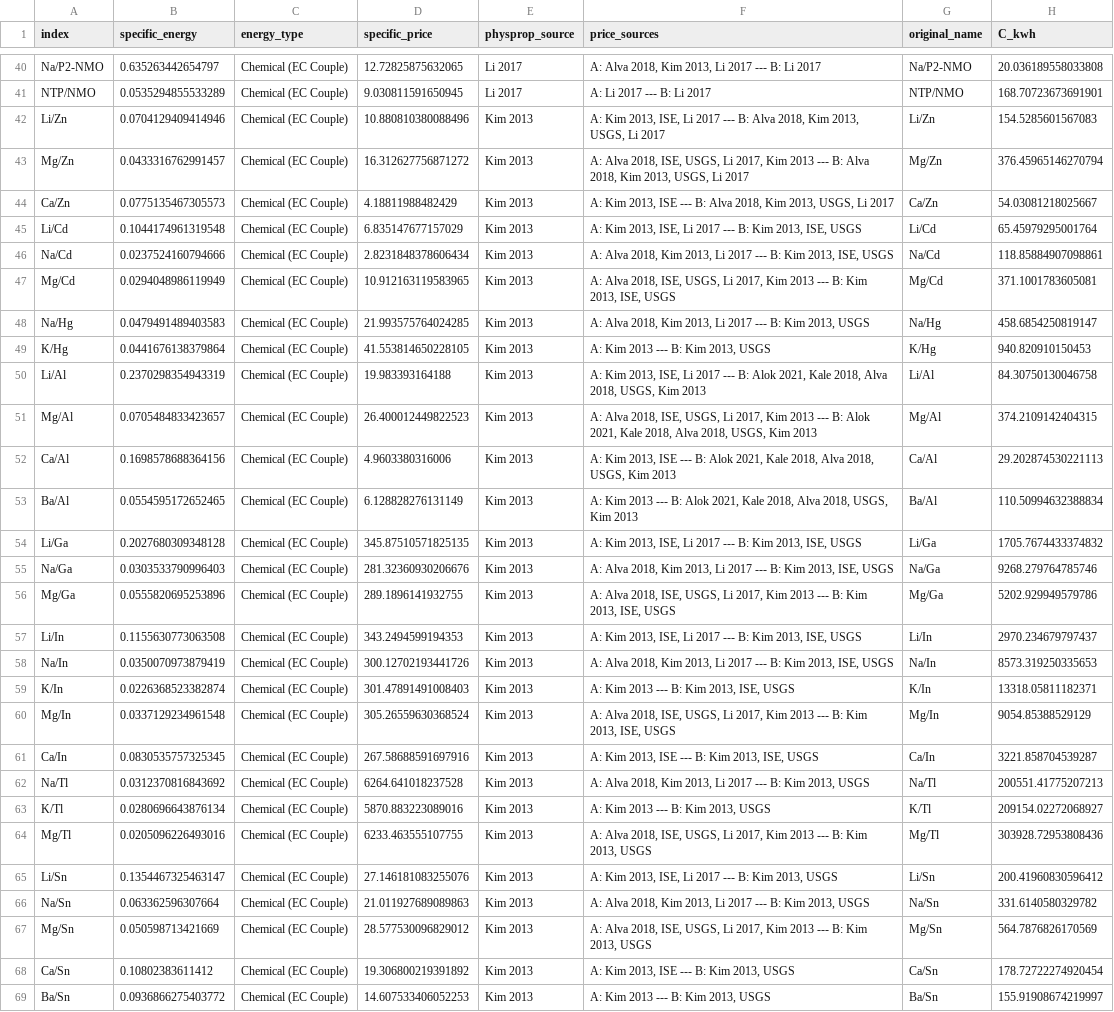
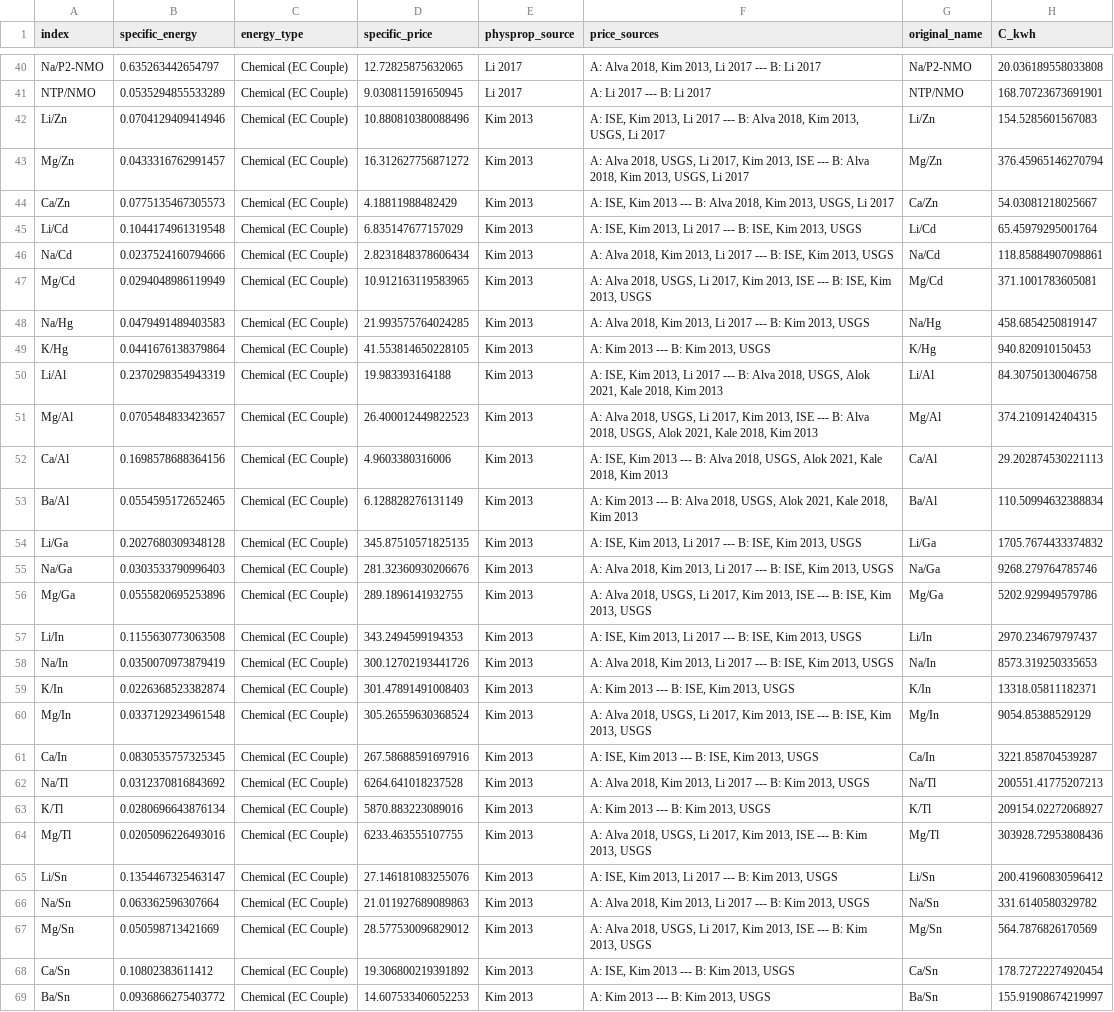
Before and after one commit to energy-storage-analysis/LDES-Survey, a CSV file: mat_cost/data/C_kWh.csv, drawn as a sheet; only a part is shown, gaps mark what is left out; the diff covers the shown part only; the diff names each change by its address in the sheet, - before the commit and + after, or states it on an @@ line.

```diff
--- a/mat_cost/data/C_kWh.csv
+++ b/mat_cost/data/C_kWh.csv
-F42 (price_sources): A: Kim 2013, ISE, Li 2017…
+F42 (price_sources): A: ISE, Kim 2013, Li 2017…
-F43 (price_sources): …Alva 2018, ISE, USGS, Li 2017, Kim 2013 --- B:…
+F43 (price_sources): …Alva 2018, USGS, Li 2017, Kim 2013, ISE --- B:…
-F44 (price_sources): A: Kim 2013, ISE --- B:…
+F44 (price_sources): A: ISE, Kim 2013 --- B:…
-F45 (price_sources): A: Kim 2013, ISE, Li 2017 --- B: Kim 2013, ISE, USGS
+F45 (price_sources): A: ISE, Kim 2013, Li 2017 --- B: ISE, Kim 2013, USGS
-F46 (price_sources): …--- B: Kim 2013, ISE, USGS
+F46 (price_sources): …--- B: ISE, Kim 2013, USGS
-F47 (price_sources): …Alva 2018, ISE, USGS, Li 2017, Kim 2013 --- B: Kim 2013, ISE, USGS
+F47 (price_sources): …Alva 2018, USGS, Li 2017, Kim 2013, ISE --- B: ISE, Kim 2013, USGS
-F50 (price_sources): A: Kim 2013, ISE, Li 2017 --- B: Alok 2021, Kale 2018, Alva 2018, USGS, Kim 2013
+F50 (price_sources): A: ISE, Kim 2013, Li 2017 --- B: Alva 2018, USGS, Alok 2021, Kale 2018, Kim 2013
-F51 (price_sources): …Alva 2018, ISE, USGS, Li 2017, Kim 2013 --- B: Alok 2021, Kale 2018, Alva 2018, USGS, Kim 2013
+F51 (price_sources): …Alva 2018, USGS, Li 2017, Kim 2013, ISE --- B: Alva 2018, USGS, Alok 2021, Kale 2018, Kim 2013
-F52 (price_sources): A: Kim 2013, ISE --- B: Alok 2021, Kale 2018, Alva 2018, USGS, Kim 2013
+F52 (price_sources): A: ISE, Kim 2013 --- B: Alva 2018, USGS, Alok 2021, Kale 2018, Kim 2013
-F53 (price_sources): …--- B: Alok 2021, Kale 2018, Alva 2018, USGS, Kim 2013
+F53 (price_sources): …--- B: Alva 2018, USGS, Alok 2021, Kale 2018, Kim 2013
-F54 (price_sources): A: Kim 2013, ISE, Li 2017 --- B: Kim 2013, ISE, USGS
+F54 (price_sources): A: ISE, Kim 2013, Li 2017 --- B: ISE, Kim 2013, USGS
-F55 (price_sources): …--- B: Kim 2013, ISE, USGS
+F55 (price_sources): …--- B: ISE, Kim 2013, USGS
-F56 (price_sources): …Alva 2018, ISE, USGS, Li 2017, Kim 2013 --- B: Kim 2013, ISE, USGS
+F56 (price_sources): …Alva 2018, USGS, Li 2017, Kim 2013, ISE --- B: ISE, Kim 2013, USGS
-F57 (price_sources): A: Kim 2013, ISE, Li 2017 --- B: Kim 2013, ISE, USGS
+F57 (price_sources): A: ISE, Kim 2013, Li 2017 --- B: ISE, Kim 2013, USGS
-F58 (price_sources): …--- B: Kim 2013, ISE, USGS
+F58 (price_sources): …--- B: ISE, Kim 2013, USGS
-F59 (price_sources): A: Kim 2013 --- B: Kim 2013, ISE, USGS
+F59 (price_sources): A: Kim 2013 --- B: ISE, Kim 2013, USGS
-F60 (price_sources): …Alva 2018, ISE, USGS, Li 2017, Kim 2013 --- B: Kim 2013, ISE, USGS
+F60 (price_sources): …Alva 2018, USGS, Li 2017, Kim 2013, ISE --- B: ISE, Kim 2013, USGS
-F61 (price_sources): A: Kim 2013, ISE --- B: Kim 2013, ISE, USGS
+F61 (price_sources): A: ISE, Kim 2013 --- B: ISE, Kim 2013, USGS
-F64 (price_sources): …Alva 2018, ISE, USGS, Li 2017, Kim 2013 --- B:…
+F64 (price_sources): …Alva 2018, USGS, Li 2017, Kim 2013, ISE --- B:…
-F65 (price_sources): A: Kim 2013, ISE, Li 2017…
+F65 (price_sources): A: ISE, Kim 2013, Li 2017…
-F67 (price_sources): …Alva 2018, ISE, USGS, Li 2017, Kim 2013 --- B:…
+F67 (price_sources): …Alva 2018, USGS, Li 2017, Kim 2013, ISE --- B:…
-F68 (price_sources): A: Kim 2013, ISE --- B: Kim 2013, USGS
+F68 (price_sources): A: ISE, Kim 2013 --- B: Kim 2013, USGS
```
Also changed, not shown: 45 edited cells elsewhere in this file, mat_cost/data/df_couples.csv, mat_cost/data/mat_prices.csv, 3 other files.
